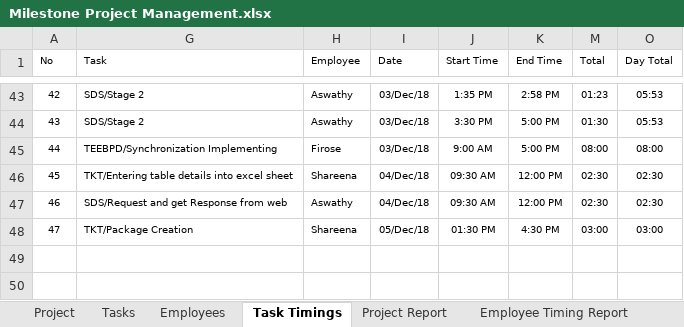
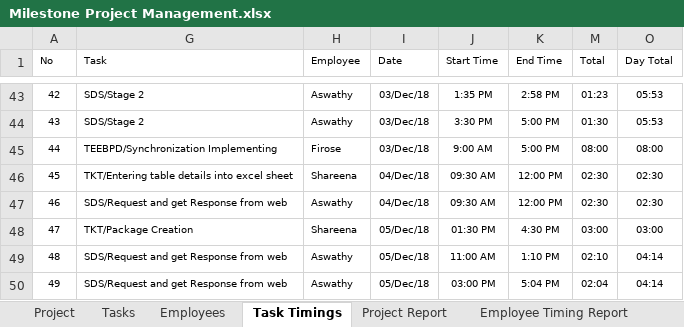
Before and after one commit to MilestoneInnovativeTechnologies/Project-Development, an Excel workbook: Milestone Project Management.xlsx, sheet Task Timings, drawn as a sheet; only a part is shown, gaps mark what is left out; values as stored, in another font and other column widths than the file's, no borders; table styles not drawn; the diff names each change by its address in the sheet, - before the commit and + after, or states it on an @@ line.

Commit message:
dec 5 updated

```diff
--- a/Milestone Project Management.xlsx (sheet Task Timings)
+++ b/Milestone Project Management.xlsx (sheet Task Timings)
+row 49: 48 | SDS/Request and get Response from web | Aswathy | 05/Dec/18 | 11:00 AM | 1:10 PM | 02:10 | 04:14
+row 50: 49 | SDS/Request and get Response from web | Aswathy | 05/Dec/18 | 03:00 PM | 5:04 PM | 02:04 | 04:14
```
Also changed, not shown: hidden cells, charts or pictures.
